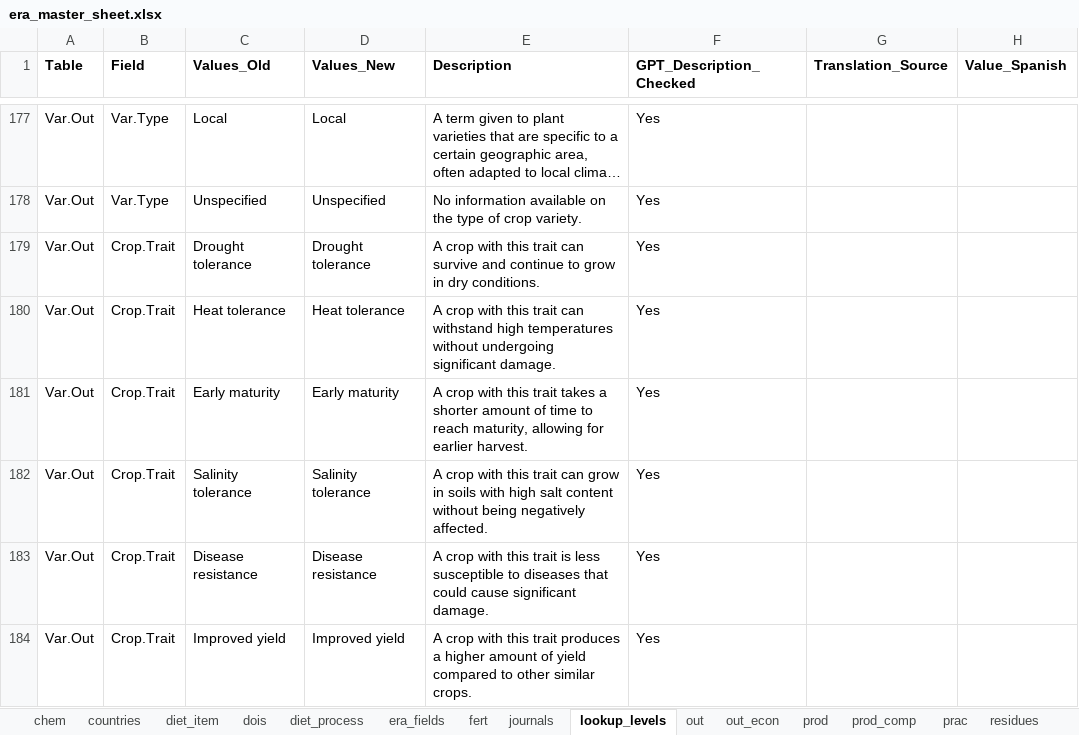
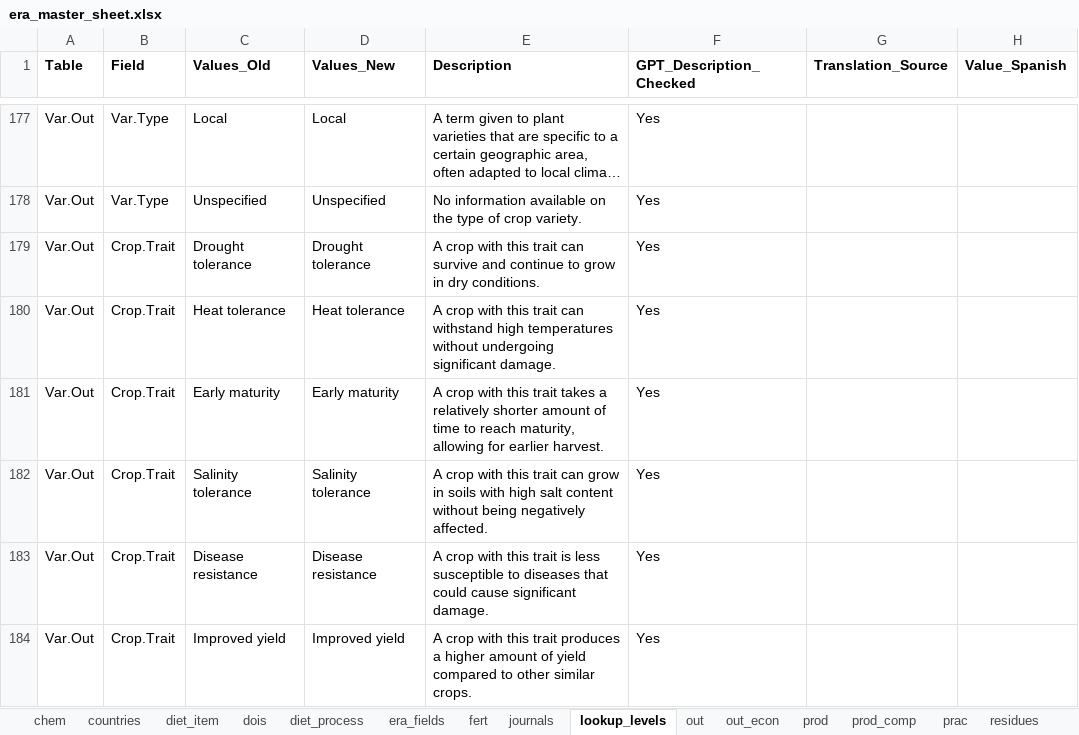
Before and after one commit to peetmate/era_codes, an Excel workbook: era_master_sheet.xlsx, sheet lookup_levels, drawn as a sheet; only a part is shown, gaps mark what is left out; long unchanged cells end in …; values as stored, in another font and other column widths than the file's, no borders; the diff covers the shown part only; the diff names each change by its address in the sheet, - before the commit and + after, or states it on an @@ line.

```diff
--- a/era_master_sheet.xlsx (sheet lookup_levels)
+++ b/era_master_sheet.xlsx (sheet lookup_levels)
-E181 (Description): …takes a shorter amount…
+E181 (Description): …takes a relatively shorter amount…
```
Also changed, not shown: 4 added rows elsewhere in this sheet.
